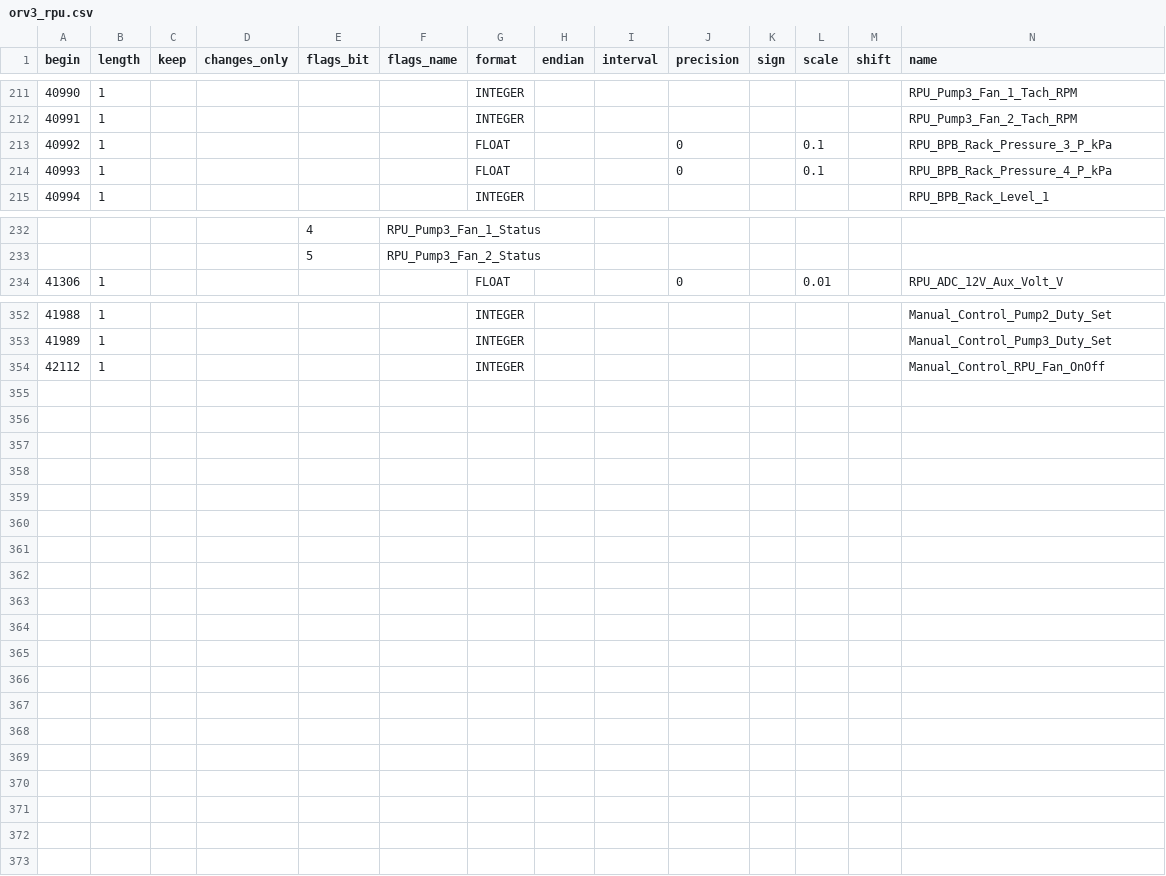
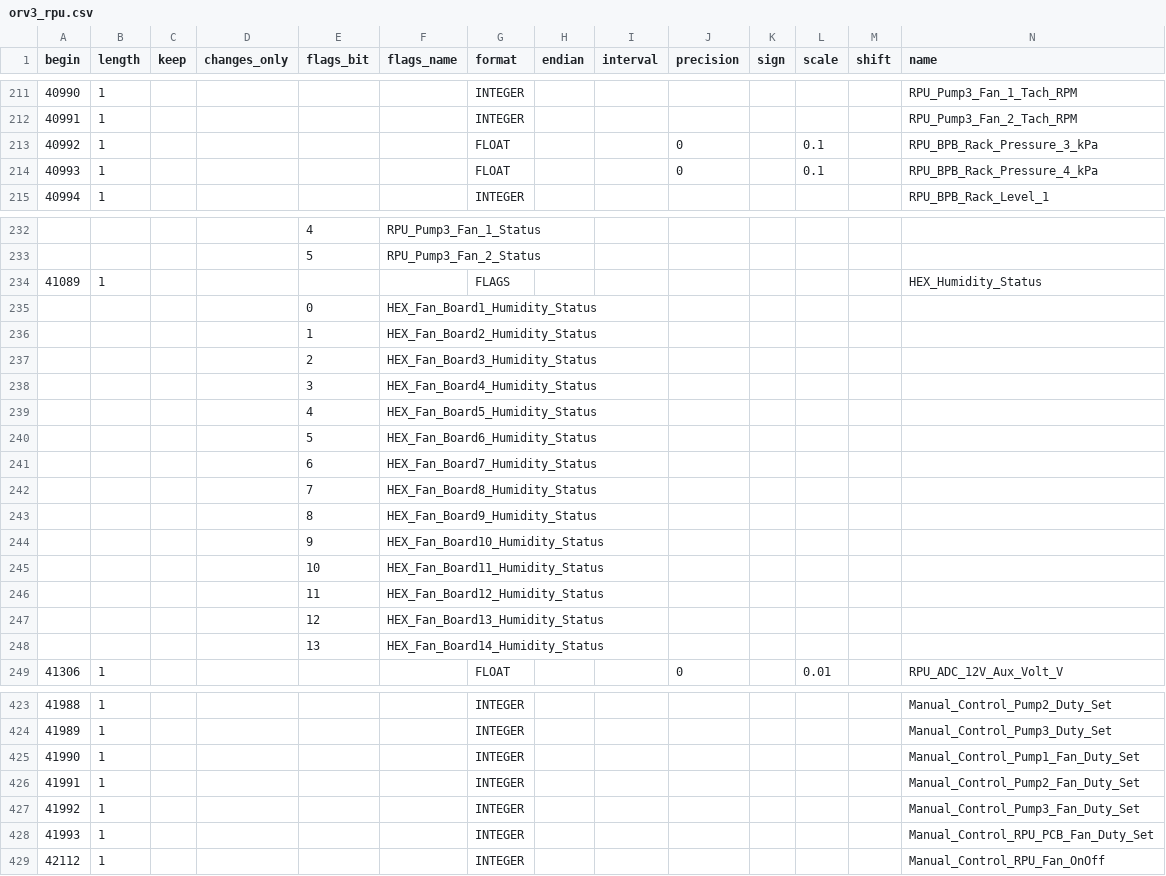
Before and after one commit to linkunfa/fb_openbmc, a CSV file: common/recipes-core/rackmon2/rackmon/configs/register_map/csv/orv3_rpu.csv, drawn as a sheet; only a part is shown, gaps mark what is left out; the diff covers the shown part only.

Commit message:
rackmon2: RPU Register map updates
Summary:
As title, there were support for various registers
added which adds more sensors and status bits.

Test Plan: #DoItLive

Differential Revision: D67344278

fbshipit-source-id: 1ec52366d955b23333ff05b1ea4d147b14217da1

```diff
--- a/common/recipes-core/rackmon2/rackmon/configs/register_map/csv/orv3_rpu.csv
+++ b/common/recipes-core/rackmon2/rackmon/configs/register_map/csv/orv3_rpu.csv
@@ -212,4 +212,4 @@ begin,length,keep,changes_only,flags_bit,flags_name,format,endian,interval,preci
 40991,1,,,,,INTEGER,,,,,,,RPU_Pump3_Fan_2_Tach_RPM
-40992,1,,,,,FLOAT,,,0,,0.1,,RPU_BPB_Rack_Pressure_3_P_kPa
-40993,1,,,,,FLOAT,,,0,,0.1,,RPU_BPB_Rack_Pressure_4_P_kPa
+40992,1,,,,,FLOAT,,,0,,0.1,,RPU_BPB_Rack_Pressure_3_kPa
+40993,1,,,,,FLOAT,,,0,,0.1,,RPU_BPB_Rack_Pressure_4_kPa
 40994,1,,,,,INTEGER,,,,,,,RPU_BPB_Rack_Level_1
@@ -233,2 +233,17 @@ begin,length,keep,changes_only,flags_bit,flags_name,format,endian,interval,preci
 ,,,,5,RPU_Pump3_Fan_2_Status,,,,,,,,
+41089,1,,,,,FLAGS,,,,,,,HEX_Humidity_Status
+,,,,0,HEX_Fan_Board1_Humidity_Status,,,,,,,,
+,,,,1,HEX_Fan_Board2_Humidity_Status,,,,,,,,
+,,,,2,HEX_Fan_Board3_Humidity_Status,,,,,,,,
+,,,,3,HEX_Fan_Board4_Humidity_Status,,,,,,,,
+,,,,4,HEX_Fan_Board5_Humidity_Status,,,,,,,,
+,,,,5,HEX_Fan_Board6_Humidity_Status,,,,,,,,
+,,,,6,HEX_Fan_Board7_Humidity_Status,,,,,,,,
+,,,,7,HEX_Fan_Board8_Humidity_Status,,,,,,,,
+,,,,8,HEX_Fan_Board9_Humidity_Status,,,,,,,,
+,,,,9,HEX_Fan_Board10_Humidity_Status,,,,,,,,
+,,,,10,HEX_Fan_Board11_Humidity_Status,,,,,,,,
+,,,,11,HEX_Fan_Board12_Humidity_Status,,,,,,,,
+,,,,12,HEX_Fan_Board13_Humidity_Status,,,,,,,,
+,,,,13,HEX_Fan_Board14_Humidity_Status,,,,,,,,
 41306,1,,,,,FLOAT,,,0,,0.01,,RPU_ADC_12V_Aux_Volt_V
@@ -353,2 +424,6 @@ begin,length,keep,changes_only,flags_bit,flags_name,format,endian,interval,preci
 41989,1,,,,,INTEGER,,,,,,,Manual_Control_Pump3_Duty_Set
+41990,1,,,,,INTEGER,,,,,,,Manual_Control_Pump1_Fan_Duty_Set
+41991,1,,,,,INTEGER,,,,,,,Manual_Control_Pump2_Fan_Duty_Set
+41992,1,,,,,INTEGER,,,,,,,Manual_Control_Pump3_Fan_Duty_Set
+41993,1,,,,,INTEGER,,,,,,,Manual_Control_RPU_PCB_Fan_Duty_Set
 42112,1,,,,,INTEGER,,,,,,,Manual_Control_RPU_Fan_OnOff
```
Also changed, not shown: 56 added rows and 4 edited cells elsewhere in this file, 1 other file.
